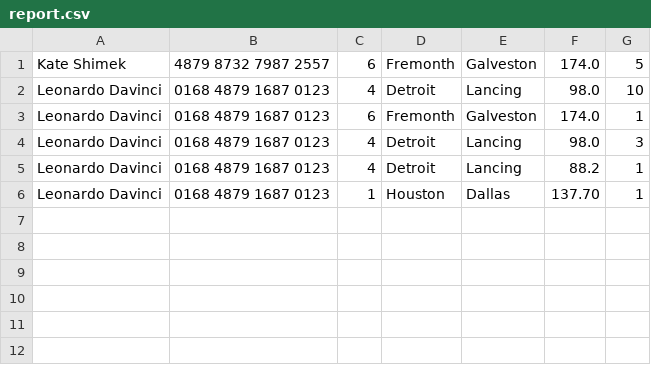
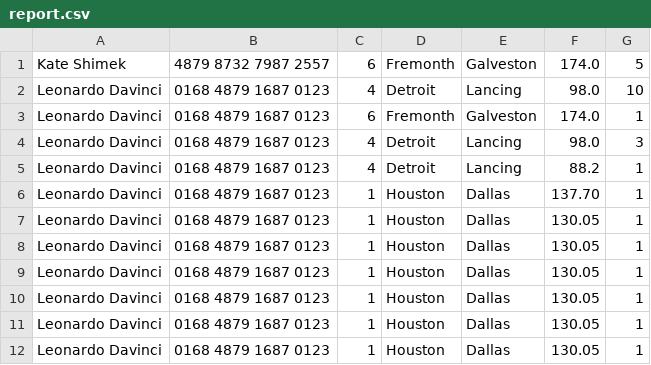
Before and after one commit to quangpnm92/MetroBus, a CSV file: metrobus/src/main/java/com/cs3321/metrobus/Controllers/report.csv, drawn as a sheet.

```diff
--- a/metrobus/src/main/java/com/cs3321/metrobus/Controllers/report.csv
+++ b/metrobus/src/main/java/com/cs3321/metrobus/Controllers/report.csv
@@ -6 +6,7 @@ Leonardo Davinci ,0168 4879 1687 0123 ,4 ,Detroit ,Lancing ,88.2 ,1
 Leonardo Davinci ,0168 4879 1687 0123 ,1 ,Houston ,Dallas ,137.70 ,1
+Leonardo Davinci ,0168 4879 1687 0123 ,1 ,Houston ,Dallas ,130.05 ,1
+Leonardo Davinci ,0168 4879 1687 0123 ,1 ,Houston ,Dallas ,130.05 ,1
+Leonardo Davinci ,0168 4879 1687 0123 ,1 ,Houston ,Dallas ,130.05 ,1
+Leonardo Davinci ,0168 4879 1687 0123 ,1 ,Houston ,Dallas ,130.05 ,1
+Leonardo Davinci ,0168 4879 1687 0123 ,1 ,Houston ,Dallas ,130.05 ,1
+Leonardo Davinci ,0168 4879 1687 0123 ,1 ,Houston ,Dallas ,130.05 ,1
```
Also changed, not shown: 4 other files.
